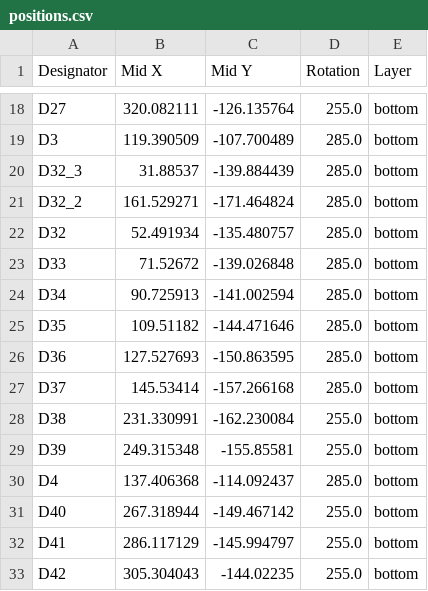
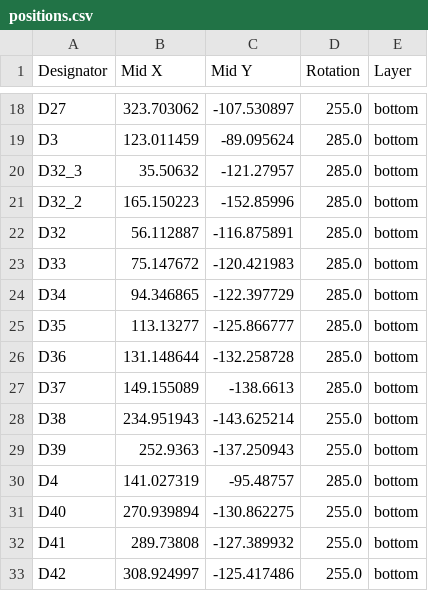
Before and after one commit to gzowski/Ashwing66, a CSV file: PCB/production/positions.csv, drawn as a sheet; only a part is shown, gaps mark what is left out; the diff covers the shown part only; the diff names each change by its address in the sheet, - before the commit and + after, or states it on an @@ line.

```diff
--- a/PCB/production/positions.csv
+++ b/PCB/production/positions.csv
-B18 (Mid X): 320.082111
+B18 (Mid X): 323.703062
-C18 (Mid Y): -126.135764
+C18 (Mid Y): -107.530897
-B19 (Mid X): 119.390509
+B19 (Mid X): 123.011459
-C19 (Mid Y): -107.700489
+C19 (Mid Y): -89.095624
-B20 (Mid X): 31.88537
+B20 (Mid X): 35.50632
-C20 (Mid Y): -139.884439
+C20 (Mid Y): -121.27957
-B21 (Mid X): 161.529271
+B21 (Mid X): 165.150223
-C21 (Mid Y): -171.464824
+C21 (Mid Y): -152.85996
-B22 (Mid X): 52.491934
+B22 (Mid X): 56.112887
-C22 (Mid Y): -135.480757
+C22 (Mid Y): -116.875891
-B23 (Mid X): 71.52672
+B23 (Mid X): 75.147672
-C23 (Mid Y): -139.026848
+C23 (Mid Y): -120.421983
-B24 (Mid X): 90.725913
+B24 (Mid X): 94.346865
-C24 (Mid Y): -141.002594
+C24 (Mid Y): -122.397729
-B25 (Mid X): 109.51182
+B25 (Mid X): 113.13277
-C25 (Mid Y): -144.471646
+C25 (Mid Y): -125.866777
-B26 (Mid X): 127.527693
+B26 (Mid X): 131.148644
-C26 (Mid Y): -150.863595
+C26 (Mid Y): -132.258728
-B27 (Mid X): 145.53414
+B27 (Mid X): 149.155089
-C27 (Mid Y): -157.266168
+C27 (Mid Y): -138.6613
-B28 (Mid X): 231.330991
+B28 (Mid X): 234.951943
-C28 (Mid Y): -162.230084
+C28 (Mid Y): -143.625214
-B29 (Mid X): 249.315348
+B29 (Mid X): 252.9363
-C29 (Mid Y): -155.85581
+C29 (Mid Y): -137.250943
-B30 (Mid X): 137.406368
+B30 (Mid X): 141.027319
-C30 (Mid Y): -114.092437
+C30 (Mid Y): -95.48757
-B31 (Mid X): 267.318944
+B31 (Mid X): 270.939894
-C31 (Mid Y): -149.467142
+C31 (Mid Y): -130.862275
-B32 (Mid X): 286.117129
+B32 (Mid X): 289.73808
-C32 (Mid Y): -145.994797
+C32 (Mid Y): -127.389932
-B33 (Mid X): 305.304043
+B33 (Mid X): 308.924997
-C33 (Mid Y): -144.02235
+C33 (Mid Y): -125.417486
```
Also changed, not shown: 128 edited cells elsewhere in this file, PCB/production/bom.csv, PCB/production/designators.csv, 26 other files.
